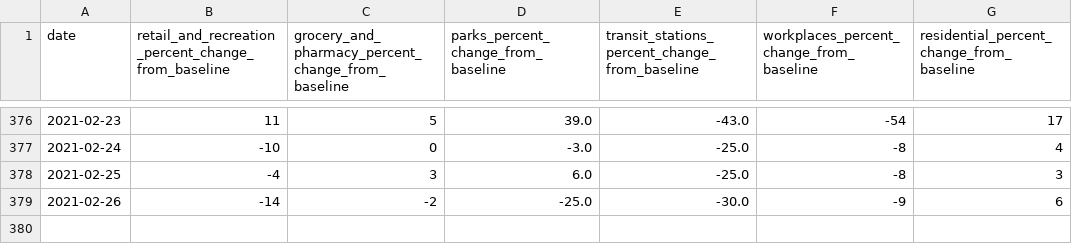
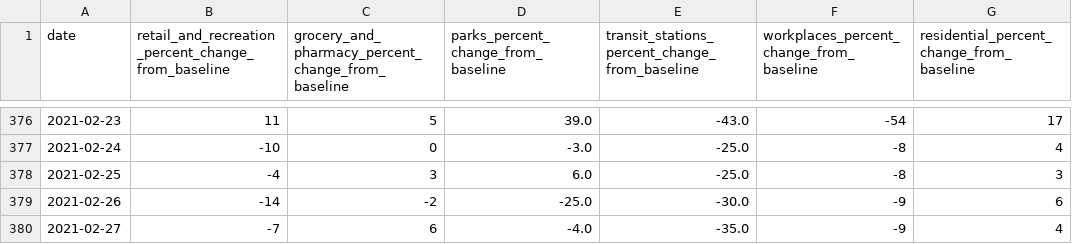
Before and after one commit to saladbowl77/ShigaCovid19UnofficialDataset, a CSV file: datas/mobility.csv, drawn as a sheet; only a part is shown, gaps mark what is left out.

Commit message:
updateData

```diff
--- a/datas/mobility.csv
+++ b/datas/mobility.csv
@@ -379 +379,2 @@ date,retail_and_recreation_percent_change_from_baseline,grocery_and_pharmacy_per
 2021-02-26,-14,-2,-25.0,-30.0,-9,6
+2021-02-27,-7,6,-4.0,-35.0,-9,4
```
